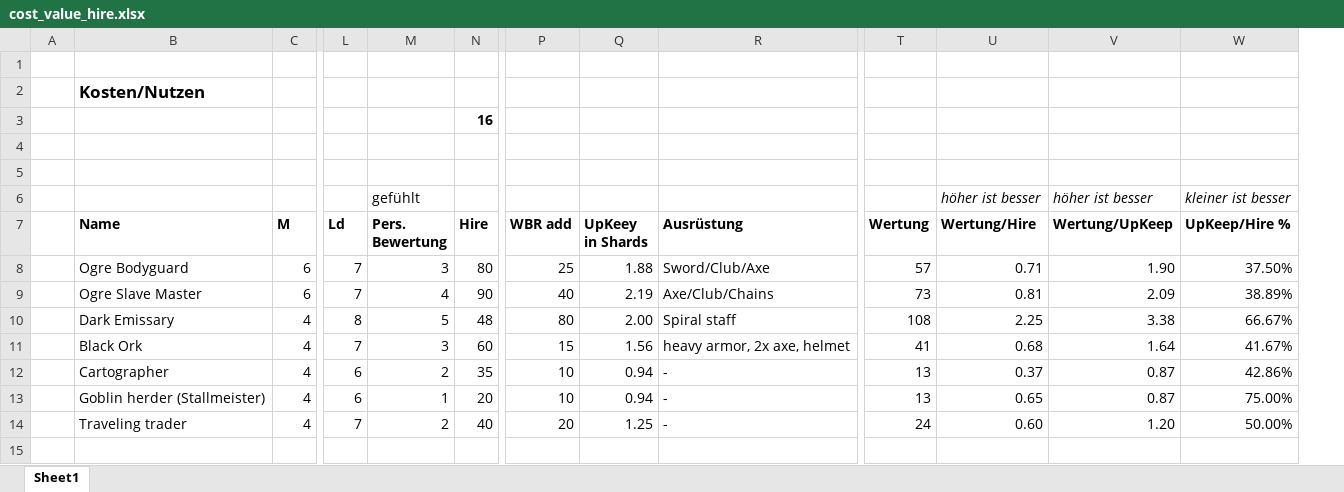
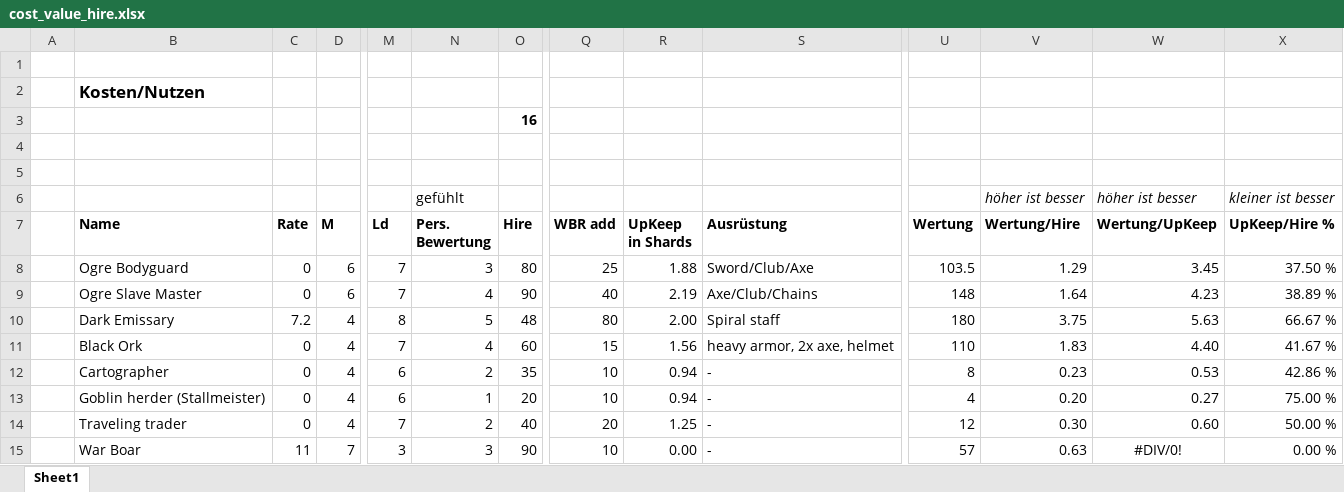
Before and after one commit to Labernator/Mordheim, an Excel workbook: Players/Kai/cost_value_hire.xlsx, sheet Sheet1, drawn as a sheet; only a part is shown, gaps mark what is left out; values as stored, in another font and other column widths than the file's, no borders; conditional formats not drawn; addresses are those after the commit; rows hold the shown columns only; the diff names each change by its address in the sheet, - before the commit and + after, or states it on an @@ line.

```diff
--- a/Players/Kai/cost_value_hire.xlsx (sheet Sheet1)
+++ b/Players/Kai/cost_value_hire.xlsx (sheet Sheet1)
+column C (Rate), rows 8-14: 0 | 0 | 7.2 | 0 | 0 | 0 | 0
-R7: UpKeey in Shards
+R7: UpKeep in Shards
-U8 (Wertung): 57
+U8 (Wertung): 103.5
-V8 (Wertung/Hire): 0.71
+V8 (Wertung/Hire): 1.29
-W8 (Wertung/UpKeep): 1.90
+W8 (Wertung/UpKeep): 3.45
-X8 (UpKeep/Hire %): 37.50%
+X8 (UpKeep/Hire %): 37.50 %
-U9 (Wertung): 73
+U9 (Wertung): 148
-V9 (Wertung/Hire): 0.81
+V9 (Wertung/Hire): 1.64
-W9 (Wertung/UpKeep): 2.09
+W9 (Wertung/UpKeep): 4.23
-X9 (UpKeep/Hire %): 38.89%
+X9 (UpKeep/Hire %): 38.89 %
-U10 (Wertung): 108
+U10 (Wertung): 180
-V10 (Wertung/Hire): 2.25
+V10 (Wertung/Hire): 3.75
-W10 (Wertung/UpKeep): 3.38
+W10 (Wertung/UpKeep): 5.63
-X10 (UpKeep/Hire %): 66.67%
+X10 (UpKeep/Hire %): 66.67 %
-N11 (Pers. Bewertung): 3
+N11 (Pers. Bewertung): 4
-U11 (Wertung): 41
+U11 (Wertung): 110
-V11 (Wertung/Hire): 0.68
+V11 (Wertung/Hire): 1.83
-W11 (Wertung/UpKeep): 1.64
+W11 (Wertung/UpKeep): 4.40
-X11 (UpKeep/Hire %): 41.67%
+X11 (UpKeep/Hire %): 41.67 %
-U12 (Wertung): 13
+U12 (Wertung): 8
-V12 (Wertung/Hire): 0.37
+V12 (Wertung/Hire): 0.23
-W12 (Wertung/UpKeep): 0.87
+W12 (Wertung/UpKeep): 0.53
-X12 (UpKeep/Hire %): 42.86%
+X12 (UpKeep/Hire %): 42.86 %
-U13 (Wertung): 13
+U13 (Wertung): 4
-V13 (Wertung/Hire): 0.65
+V13 (Wertung/Hire): 0.20
-W13 (Wertung/UpKeep): 0.87
+W13 (Wertung/UpKeep): 0.27
-X13 (UpKeep/Hire %): 75.00%
+X13 (UpKeep/Hire %): 75.00 %
-U14 (Wertung): 24
+U14 (Wertung): 12
-V14 (Wertung/Hire): 0.60
+V14 (Wertung/Hire): 0.30
-W14 (Wertung/UpKeep): 1.20
+W14 (Wertung/UpKeep): 0.60
-X14 (UpKeep/Hire %): 50.00%
+X14 (UpKeep/Hire %): 50.00 %
+row 15:  | War Boar | 11 | 7 | 3 | 3 | 90 | 10 | 0.00 | - | 57 | 0.63 | #DIV/0! | 0.00 %
```
Also changed, not shown: formulas that keep their value, 7 other files.
